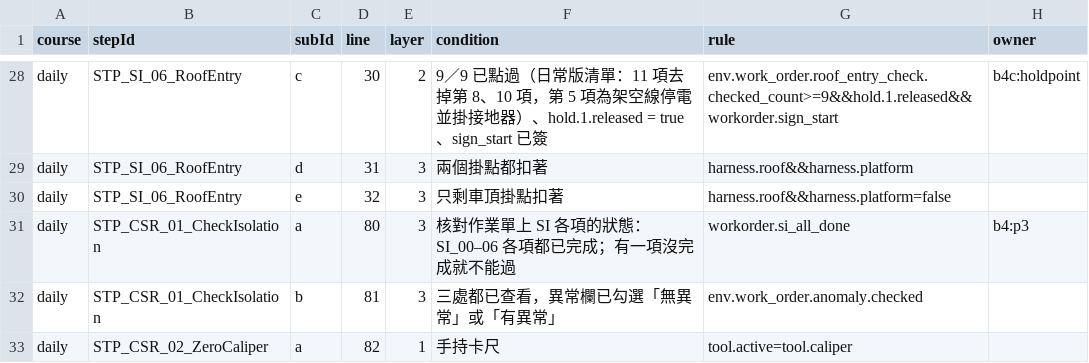
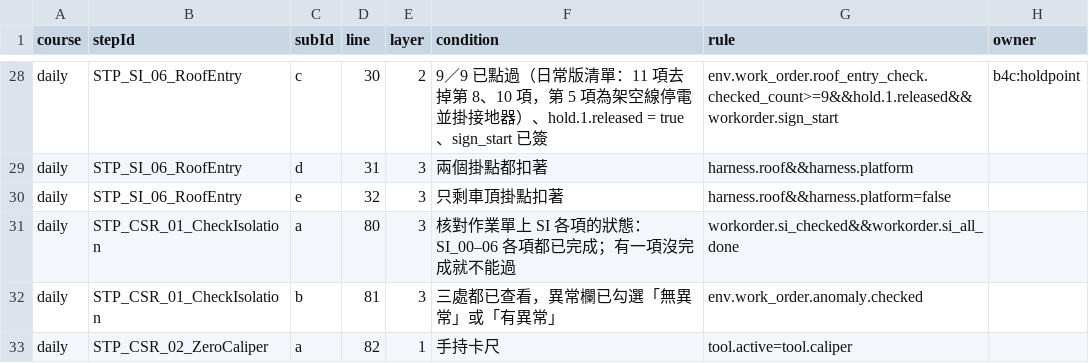
Before and after one commit to t114c02013-hue/Pantograph, a CSV file: Logs/ConditionMap.csv, drawn as a sheet; only a part is shown, gaps mark what is left out.

```diff
--- a/Logs/ConditionMap.csv
+++ b/Logs/ConditionMap.csv
@@ -30,3 +30,3 @@ daily,STP_SI_06_RoofEntry,d,31,3,"兩個掛點都扣著","harness.roof&&harness.
 daily,STP_SI_06_RoofEntry,e,32,3,"只剩車頂掛點扣著","harness.roof&&harness.platform=false",
-daily,STP_CSR_01_CheckIsolation,a,80,3,"核對作業單上 SI 各項的狀態：SI_00–06 各項都已完成；有一項沒完成就不能過","workorder.si_all_done",b4:p3
+daily,STP_CSR_01_CheckIsolation,a,80,3,"核對作業單上 SI 各項的狀態：SI_00–06 各項都已完成；有一項沒完成就不能過","workorder.si_checked&&workorder.si_all_done",
 daily,STP_CSR_01_CheckIsolation,b,81,3,"三處都已查看，異常欄已勾選「無異常」或「有異常」","env.work_order.anomaly.checked",
```
Also changed, not shown: 12 other files.
